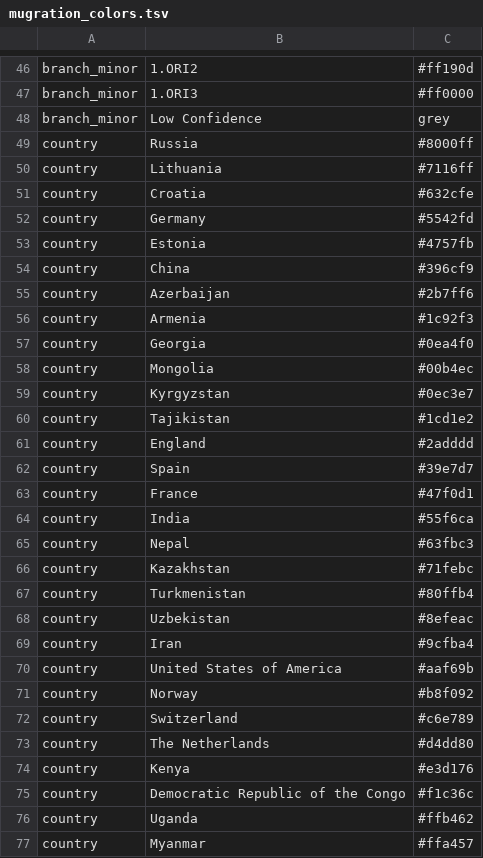
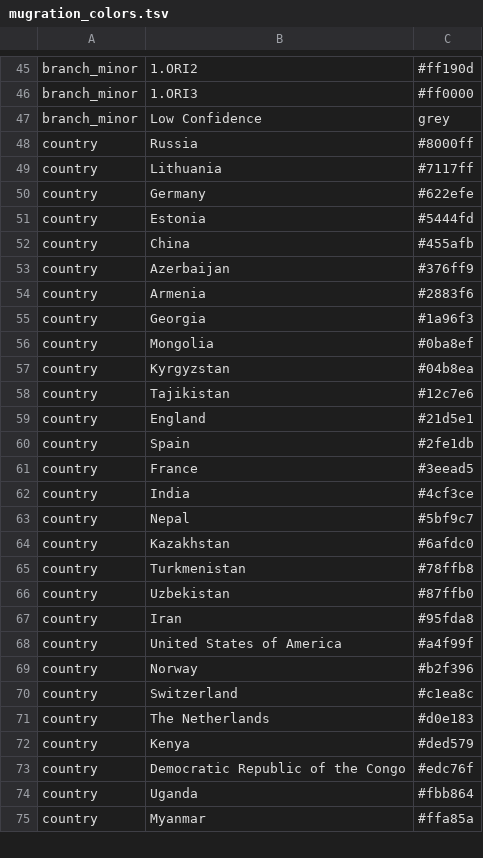
Before and after one commit to ktmeaton/plague-phylogeography, a TSV file: docs/results/latest/mugration/mugration_colors.tsv, drawn as a sheet; only a part is shown, gaps mark what is left out; the diff covers the shown part only.

Commit message:
mugration cleanup

```diff
--- a/docs/results/latest/mugration/mugration_colors.tsv
+++ b/docs/results/latest/mugration/mugration_colors.tsv
@@ -49,29 +48,28 @@ branch_minor	Low Confidence	grey
 country	Russia	#8000ff
-country	Lithuania	#7116ff
-country	Croatia	#632cfe
-country	Germany	#5542fd
-country	Estonia	#4757fb
-country	China	#396cf9
-country	Azerbaijan	#2b7ff6
-country	Armenia	#1c92f3
-country	Georgia	#0ea4f0
-country	Mongolia	#00b4ec
-country	Kyrgyzstan	#0ec3e7
-country	Tajikistan	#1cd1e2
-country	England	#2adddd
-country	Spain	#39e7d7
-country	France	#47f0d1
-country	India	#55f6ca
-country	Nepal	#63fbc3
-country	Kazakhstan	#71febc
-country	Turkmenistan	#80ffb4
-country	Uzbekistan	#8efeac
-country	Iran	#9cfba4
-country	United States of America	#aaf69b
-country	Norway	#b8f092
-country	Switzerland	#c6e789
-country	The Netherlands	#d4dd80
-country	Kenya	#e3d176
-country	Democratic Republic of the Congo	#f1c36c
-country	Uganda	#ffb462
-country	Myanmar	#ffa457
+country	Lithuania	#7117ff
+country	Germany	#622efe
+country	Estonia	#5444fd
+country	China	#455afb
+country	Azerbaijan	#376ff9
+country	Armenia	#2883f6
+country	Georgia	#1a96f3
+country	Mongolia	#0ba8ef
+country	Kyrgyzstan	#04b8ea
+country	Tajikistan	#12c7e6
+country	England	#21d5e1
+country	Spain	#2fe1db
+country	France	#3eead5
+country	India	#4cf3ce
+country	Nepal	#5bf9c7
+country	Kazakhstan	#6afdc0
+country	Turkmenistan	#78ffb8
+country	Uzbekistan	#87ffb0
+country	Iran	#95fda8
+country	United States of America	#a4f99f
+country	Norway	#b2f396
+country	Switzerland	#c1ea8c
+country	The Netherlands	#d0e183
+country	Kenya	#ded579
+country	Democratic Republic of the Congo	#edc76f
+country	Uganda	#fbb864
+country	Myanmar	#ffa85a
```
Also changed, not shown: 3 added rows, 6 removed rows and 86 edited cells elsewhere in this file, 21 other files.
